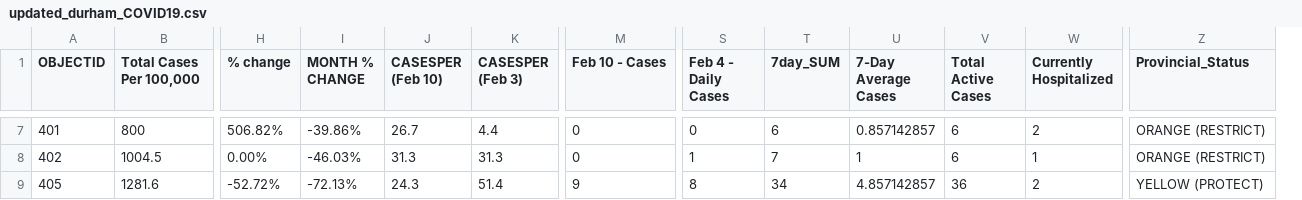
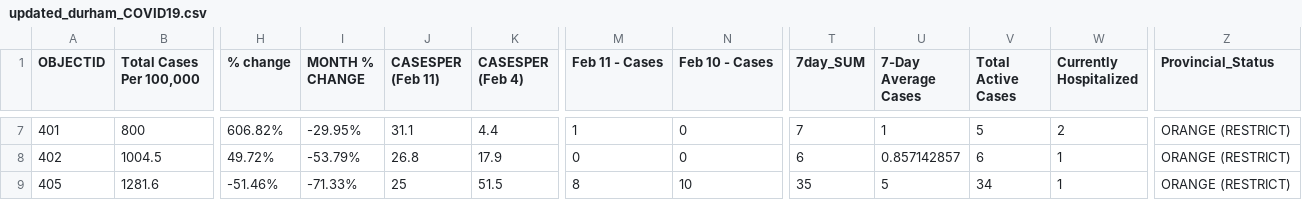
Before and after one commit to NoahCornish/durhamregionCOVID-19, a CSV file: updated_durham_COVID19.csv, drawn as a sheet; only a part is shown, gaps mark what is left out; removed rows and columns are numbered as before the commit, all else as after; the diff covers the shown part only; the diff names each change by its address in the sheet, - before the commit and + after, or states it on an @@ line.

```diff
--- a/updated_durham_COVID19.csv
+++ b/updated_durham_COVID19.csv
+column M (Feb 11 - Cases), rows 7-9: 1 | 0 | 8
-column S (Feb 4 - Daily Cases), rows 7-9: 0 | 1 | 8
-J1: CASESPER (Feb 10)
+J1: CASESPER (Feb 11)
-K1: CASESPER (Feb 3)
+K1: CASESPER (Feb 4)
-H7 (% change): 506.82%
+H7 (% change): 606.82%
-I7 (MONTH % CHANGE): -39.86%
+I7 (MONTH % CHANGE): -29.95%
-J7 (CASESPER (Feb 11)): 26.7
+J7 (CASESPER (Feb 11)): 31.1
-T7 (7day_SUM): 6
+T7 (7day_SUM): 7
-U7 (7-Day Average Cases): 0.857142857
+U7 (7-Day Average Cases): 1
-V7 (Total Active Cases): 6
+V7 (Total Active Cases): 5
-H8 (% change): 0.00%
+H8 (% change): 49.72%
-I8 (MONTH % CHANGE): -46.03%
+I8 (MONTH % CHANGE): -53.79%
-J8 (CASESPER (Feb 11)): 31.3
+J8 (CASESPER (Feb 11)): 26.8
-K8 (CASESPER (Feb 4)): 31.3
+K8 (CASESPER (Feb 4)): 17.9
-T8 (7day_SUM): 7
+T8 (7day_SUM): 6
-U8 (7-Day Average Cases): 1
+U8 (7-Day Average Cases): 0.857142857
-H9 (% change): -52.72%
+H9 (% change): -51.46%
-I9 (MONTH % CHANGE): -72.13%
+I9 (MONTH % CHANGE): -71.33%
-J9 (CASESPER (Feb 11)): 24.3
+J9 (CASESPER (Feb 11)): 25
-K9 (CASESPER (Feb 4)): 51.4
+K9 (CASESPER (Feb 4)): 51.5
-N9 (Feb 10 - Cases): 9
+N9 (Feb 10 - Cases): 10
-T9 (7day_SUM): 34
+T9 (7day_SUM): 35
-U9 (7-Day Average Cases): 4.857142857
+U9 (7-Day Average Cases): 5
-V9 (Total Active Cases): 36
+V9 (Total Active Cases): 34
-W9 (Currently Hospitalized): 2
+W9 (Currently Hospitalized): 1
-Z9 (Provincial_Status): YELLOW (PROTECT)
+Z9 (Provincial_Status): ORANGE (RESTRICT)
```
Also changed, not shown: 30 edited cells elsewhere in this file.
